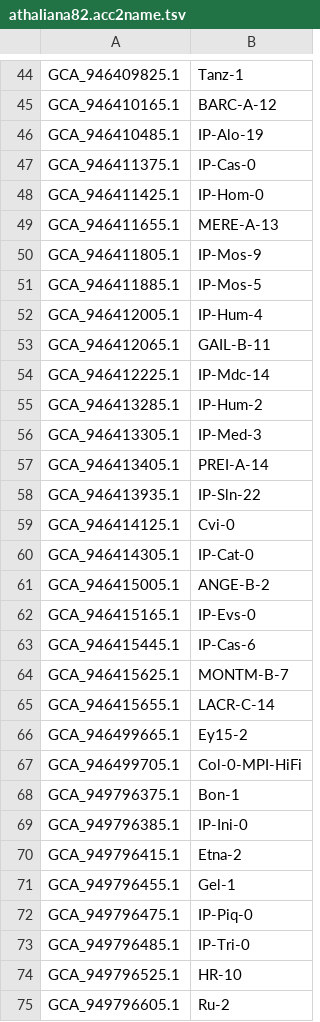
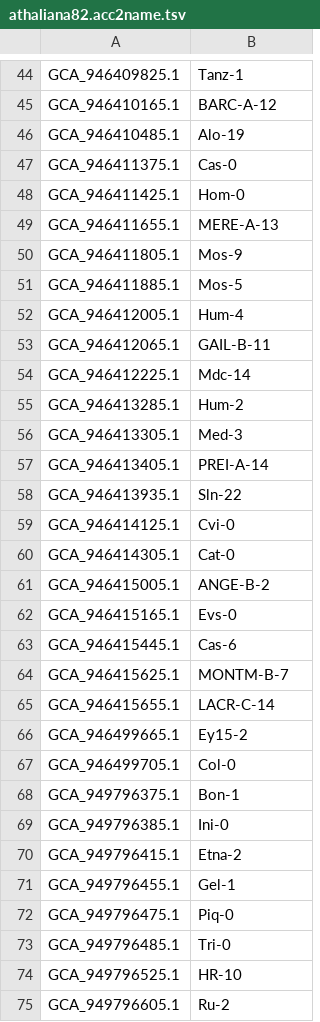
Before and after one commit to pangenome/pggb-paper, a TSV file: data/athaliana82.acc2name.tsv, drawn as a sheet; only a part is shown, gaps mark what is left out; the diff covers the shown part only.

```diff
--- a/data/athaliana82.acc2name.tsv
+++ b/data/athaliana82.acc2name.tsv
@@ -45,20 +45,20 @@ GCA_946409825.1	Tanz-1
 GCA_946410165.1	BARC-A-12
-GCA_946410485.1	IP-Alo-19
-GCA_946411375.1	IP-Cas-0
-GCA_946411425.1	IP-Hom-0
+GCA_946410485.1	Alo-19
+GCA_946411375.1	Cas-0
+GCA_946411425.1	Hom-0
 GCA_946411655.1	MERE-A-13
-GCA_946411805.1	IP-Mos-9
-GCA_946411885.1	IP-Mos-5
-GCA_946412005.1	IP-Hum-4
+GCA_946411805.1	Mos-9
+GCA_946411885.1	Mos-5
+GCA_946412005.1	Hum-4
 GCA_946412065.1	GAIL-B-11
-GCA_946412225.1	IP-Mdc-14
-GCA_946413285.1	IP-Hum-2
-GCA_946413305.1	IP-Med-3
+GCA_946412225.1	Mdc-14
+GCA_946413285.1	Hum-2
+GCA_946413305.1	Med-3
 GCA_946413405.1	PREI-A-14
-GCA_946413935.1	IP-Sln-22
+GCA_946413935.1	Sln-22
 GCA_946414125.1	Cvi-0
-GCA_946414305.1	IP-Cat-0
+GCA_946414305.1	Cat-0
 GCA_946415005.1	ANGE-B-2
-GCA_946415165.1	IP-Evs-0
-GCA_946415445.1	IP-Cas-6
+GCA_946415165.1	Evs-0
+GCA_946415445.1	Cas-6
 GCA_946415625.1	MONTM-B-7
@@ -66,9 +66,9 @@ GCA_946415655.1	LACR-C-14
 GCA_946499665.1	Ey15-2
-GCA_946499705.1	Col-0-MPI-HiFi
+GCA_946499705.1	Col-0
 GCA_949796375.1	Bon-1
-GCA_949796385.1	IP-Ini-0
+GCA_949796385.1	Ini-0
 GCA_949796415.1	Etna-2
 GCA_949796455.1	Gel-1
-GCA_949796475.1	IP-Piq-0
-GCA_949796485.1	IP-Tri-0
+GCA_949796475.1	Piq-0
+GCA_949796485.1	Tri-0
 GCA_949796525.1	HR-10
```
Also changed, not shown: 10 edited cells elsewhere in this file, 3 other files.
